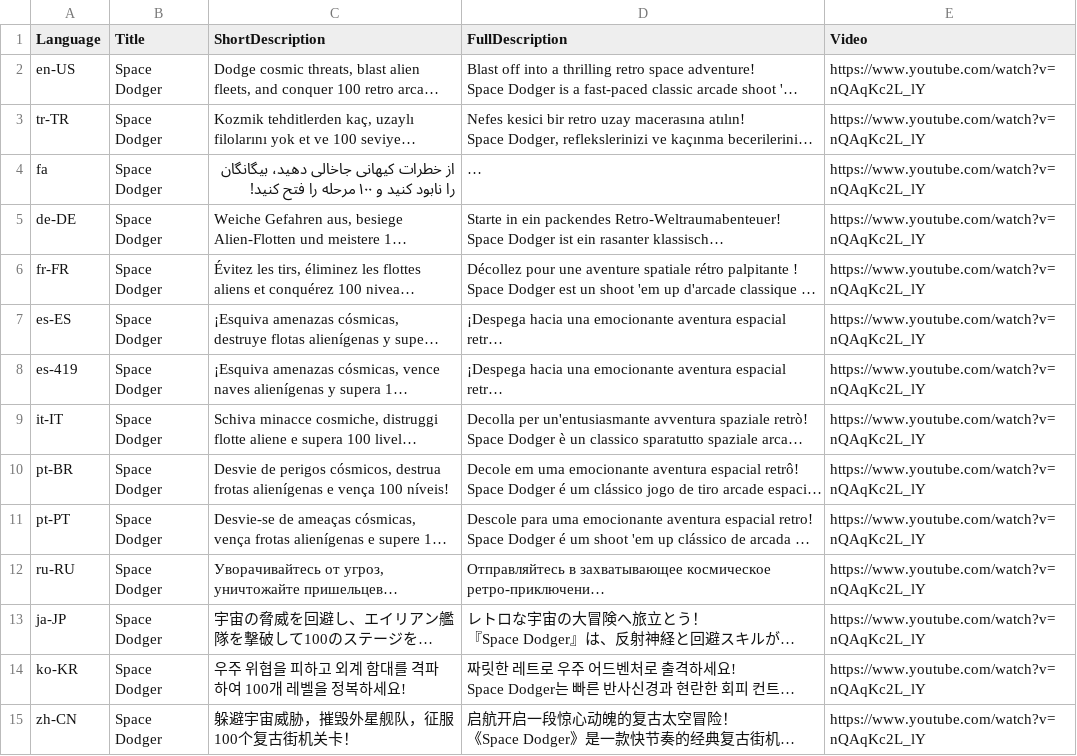
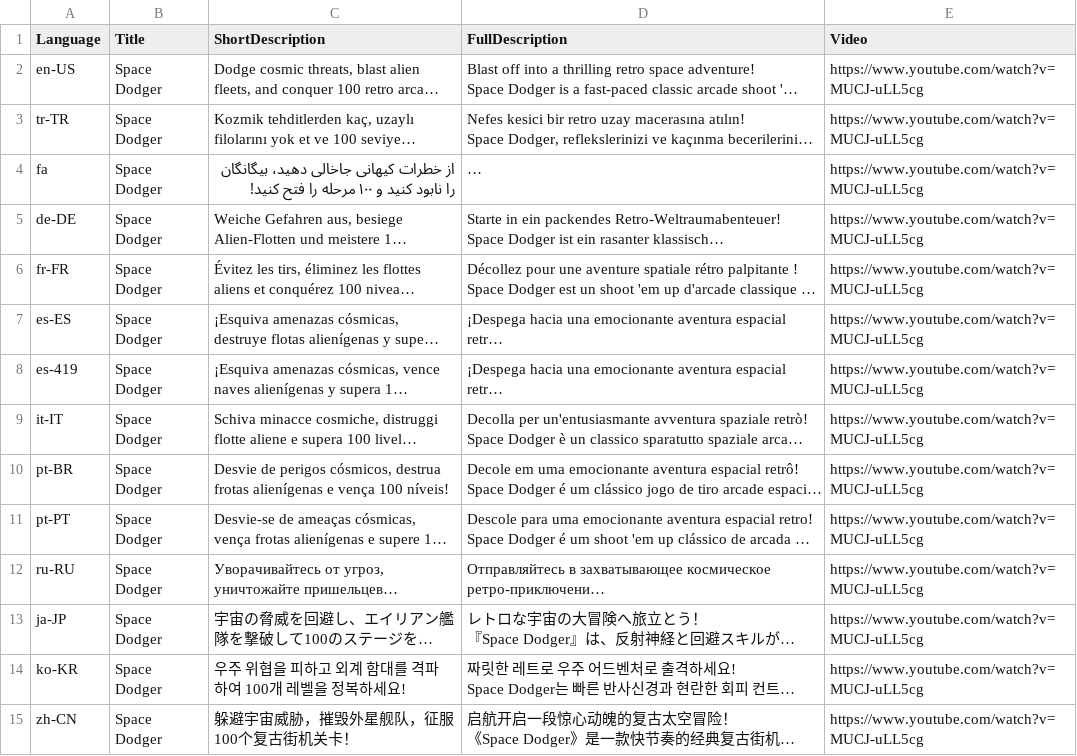
Before and after one commit to arargame/SpaceDodger, a CSV file: docs/SpaceDodger_Store_Listings_All.csv, drawn as a sheet; only a part is shown; long unchanged cells end in …; the diff covers the shown part only; the diff names each change by its address in the sheet, - before the commit and + after, or states it on an @@ line.

```diff
--- a/docs/SpaceDodger_Store_Listings_All.csv
+++ b/docs/SpaceDodger_Store_Listings_All.csv
-E2:E15 (Video): https://www.youtube.com/watch?v=nQAqKc2L_lY
+E2:E15 (Video): https://www.youtube.com/watch?v=MUCJ-uLL5cg
```
Also changed, not shown: 60 edited cells elsewhere in this file, 7 other files.
